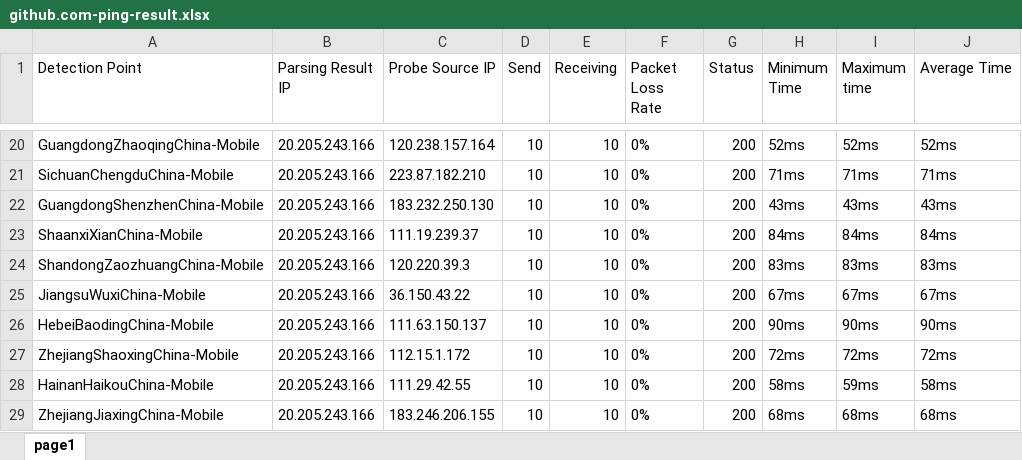
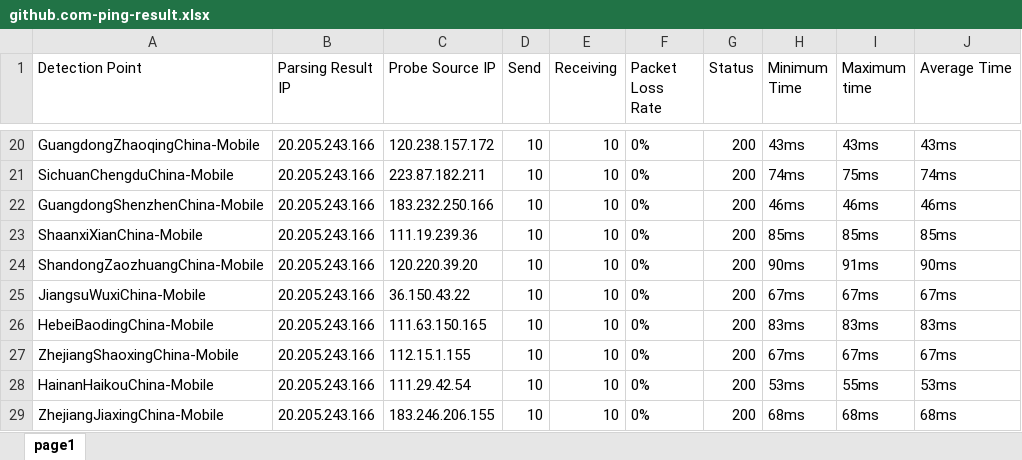
Before and after one commit to h1023605191/aliyun-boce-export, an Excel workbook: downloads/github.com-ping-result.xlsx, sheet page1, drawn as a sheet; only a part is shown, gaps mark what is left out; values as stored, in another font and other column widths than the file's, no borders; the diff covers the shown part only; the diff names each change by its address in the sheet, - before the commit and + after, or states it on an @@ line.

```diff
--- a/downloads/github.com-ping-result.xlsx (sheet page1)
+++ b/downloads/github.com-ping-result.xlsx (sheet page1)
-C20 (Probe Source IP): 120.238.157.164
+C20 (Probe Source IP): 120.238.157.172
-H20 (Minimum Time): 52ms
+H20 (Minimum Time): 43ms
-I20 (Maximum time): 52ms
+I20 (Maximum time): 43ms
-J20 (Average Time): 52ms
+J20 (Average Time): 43ms
-C21 (Probe Source IP): 223.87.182.210
+C21 (Probe Source IP): 223.87.182.211
-H21 (Minimum Time): 71ms
+H21 (Minimum Time): 74ms
-I21 (Maximum time): 71ms
+I21 (Maximum time): 75ms
-J21 (Average Time): 71ms
+J21 (Average Time): 74ms
-C22 (Probe Source IP): 183.232.250.130
+C22 (Probe Source IP): 183.232.250.166
-H22 (Minimum Time): 43ms
+H22 (Minimum Time): 46ms
-I22 (Maximum time): 43ms
+I22 (Maximum time): 46ms
-J22 (Average Time): 43ms
+J22 (Average Time): 46ms
-C23 (Probe Source IP): 111.19.239.37
+C23 (Probe Source IP): 111.19.239.36
-H23 (Minimum Time): 84ms
+H23 (Minimum Time): 85ms
-I23 (Maximum time): 84ms
+I23 (Maximum time): 85ms
-J23 (Average Time): 84ms
+J23 (Average Time): 85ms
-C24 (Probe Source IP): 120.220.39.3
+C24 (Probe Source IP): 120.220.39.20
-H24 (Minimum Time): 83ms
+H24 (Minimum Time): 90ms
-I24 (Maximum time): 83ms
+I24 (Maximum time): 91ms
-J24 (Average Time): 83ms
+J24 (Average Time): 90ms
-C26 (Probe Source IP): 111.63.150.137
+C26 (Probe Source IP): 111.63.150.165
-H26 (Minimum Time): 90ms
+H26 (Minimum Time): 83ms
-I26 (Maximum time): 90ms
+I26 (Maximum time): 83ms
-J26 (Average Time): 90ms
+J26 (Average Time): 83ms
-C27 (Probe Source IP): 112.15.1.172
+C27 (Probe Source IP): 112.15.1.155
-H27 (Minimum Time): 72ms
+H27 (Minimum Time): 67ms
-I27 (Maximum time): 72ms
+I27 (Maximum time): 67ms
-J27 (Average Time): 72ms
+J27 (Average Time): 67ms
-C28 (Probe Source IP): 111.29.42.55
+C28 (Probe Source IP): 111.29.42.54
-H28 (Minimum Time): 58ms
+H28 (Minimum Time): 53ms
-I28 (Maximum time): 59ms
+I28 (Maximum time): 55ms
-J28 (Average Time): 58ms
+J28 (Average Time): 53ms
```
Also changed, not shown: 451 edited cells elsewhere in this sheet.
